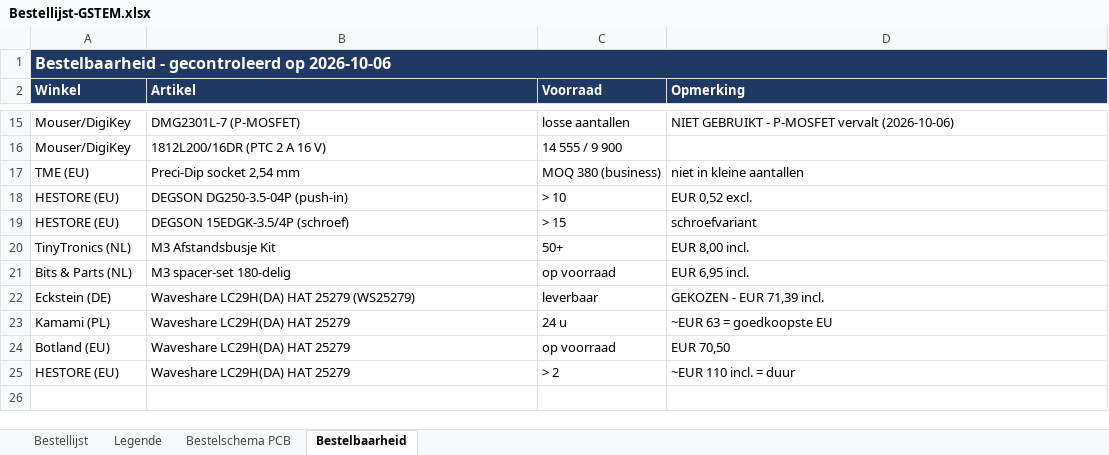
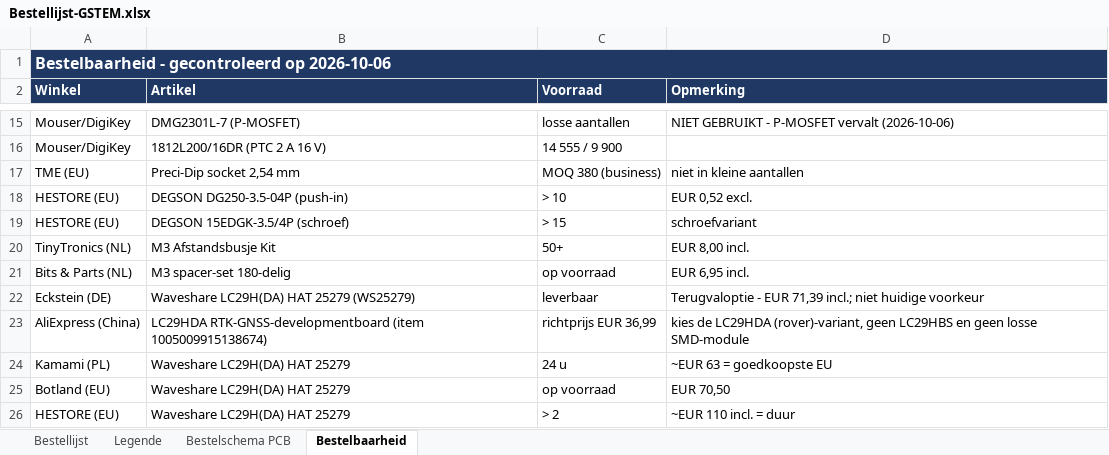
Before and after one commit to NandSch/GSTEM-project, an Excel workbook: documenten/beheer/Bestellijst-GSTEM.xlsx, sheet Bestelbaarheid, drawn as a sheet; only a part is shown, gaps mark what is left out; values as stored, in another font and other column widths than the file's, no borders; the diff names each change by its address in the sheet, - before the commit and + after, or states it on an @@ line.

```diff
--- a/documenten/beheer/Bestellijst-GSTEM.xlsx (sheet Bestelbaarheid)
+++ b/documenten/beheer/Bestellijst-GSTEM.xlsx (sheet Bestelbaarheid)
-D22 (Opmerking): GEKOZEN - EUR 71,39 incl.
+D22 (Opmerking): Terugvaloptie - EUR 71,39 incl.; niet huidige voorkeur
+row 23: AliExpress (China) | LC29HDA RTK-GNSS-developmentboard (item 1005009915138674) | richtprijs EUR 36,99 | kies de LC29HDA (rover)-variant, geen LC29HBS en geen losse SMD-module
```
Also changed, not shown: sheet Bestellijst, sheet Legende, 23 other files.
